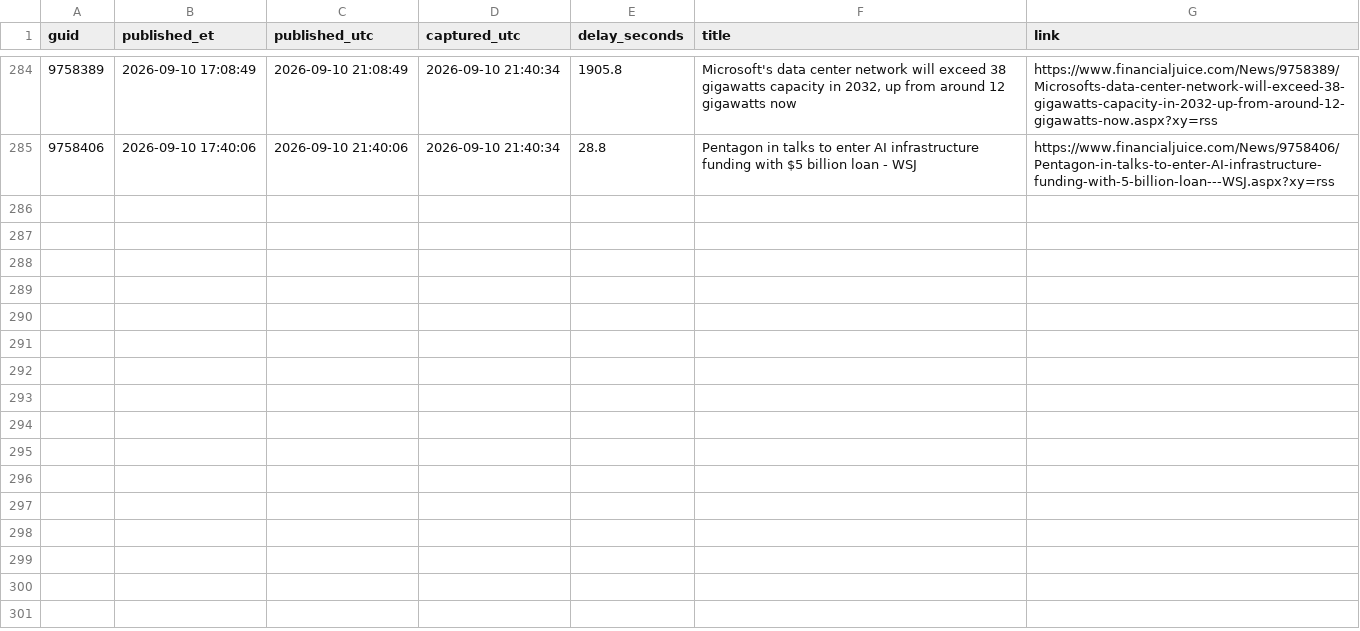
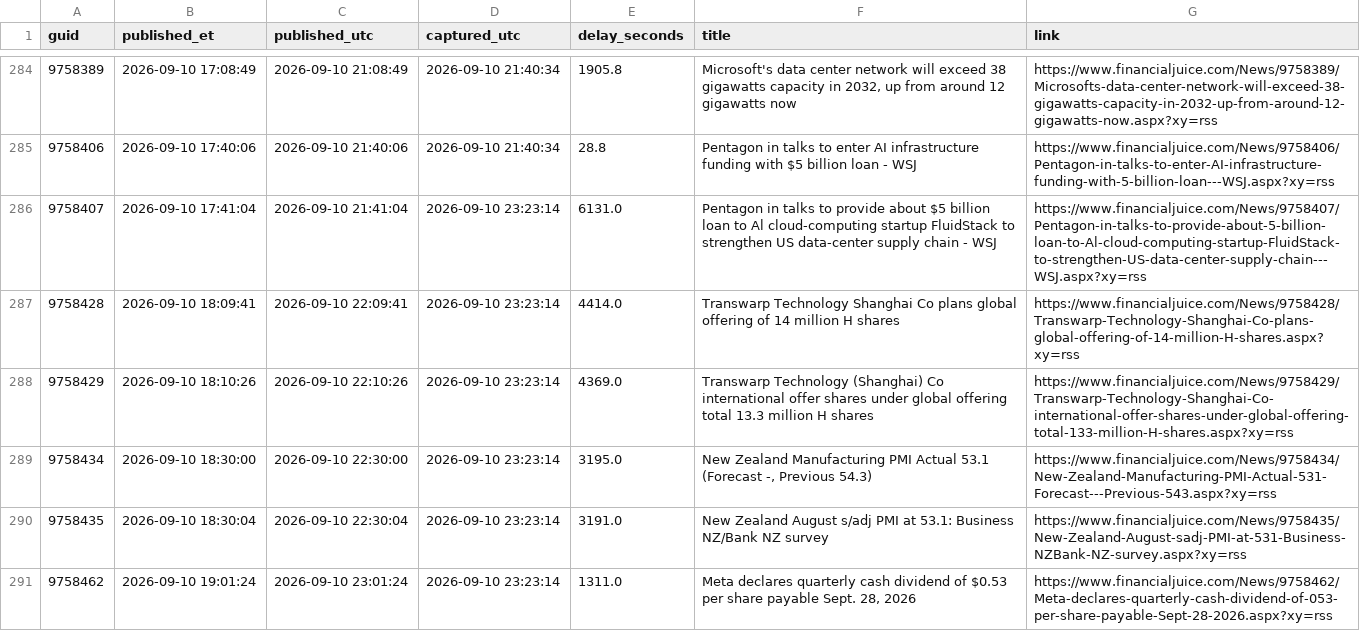
Before and after one commit to marcusa23-a11y/fj, a CSV file: daily/2026-09-10.csv, drawn as a sheet; only a part is shown, gaps mark what is left out.

```diff
--- a/daily/2026-09-10.csv
+++ b/daily/2026-09-10.csv
@@ -285 +285,7 @@ guid,published_et,published_utc,captured_utc,delay_seconds,title,link
 9758406,2026-09-10 17:40:06,2026-09-10 21:40:06,2026-09-10 21:40:34,28.8,Pentagon in talks to enter AI infrastructure funding with $5 billion loan - WSJ,https://www.financialjuice.com/News/9758406/Pentagon-in-talks-to-enter-AI-infrastructure-funding-with-5-billion-loan---WSJ.aspx?xy=rss
+9758407,2026-09-10 17:41:04,2026-09-10 21:41:04,2026-09-10 23:23:14,6131.0,Pentagon in talks to provide about $5 billion loan to Al cloud-computing startup FluidStack to strengthen US data-center supply chain - WSJ,https://www.financialjuice.com/News/9758407/Pentagon-in-talks-to-provide-about-5-billion-loan-to-Al-cloud-computing-startup-FluidStack-to-strengthen-US-data-center-supply-chain---WSJ.aspx?xy=rss
+9758428,2026-09-10 18:09:41,2026-09-10 22:09:41,2026-09-10 23:23:14,4414.0,Transwarp Technology Shanghai Co plans global offering of 14 million H shares,https://www.financialjuice.com/News/9758428/Transwarp-Technology-Shanghai-Co-plans-global-offering-of-14-million-H-shares.aspx?xy=rss
+9758429,2026-09-10 18:10:26,2026-09-10 22:10:26,2026-09-10 23:23:14,4369.0,Transwarp Technology (Shanghai) Co international offer shares under global offering total 13.3 million H shares,https://www.financialjuice.com/News/9758429/Transwarp-Technology-Shanghai-Co-international-offer-shares-under-global-offering-total-133-million-H-shares.aspx?xy=rss
+9758434,2026-09-10 18:30:00,2026-09-10 22:30:00,2026-09-10 23:23:14,3195.0,"New Zealand Manufacturing PMI Actual 53.1 (Forecast -, Previous 54.3)",https://www.financialjuice.com/News/9758434/New-Zealand-Manufacturing-PMI-Actual-531-Forecast---Previous-543.aspx?xy=rss
+9758435,2026-09-10 18:30:04,2026-09-10 22:30:04,2026-09-10 23:23:14,3191.0,New Zealand August s/adj PMI at 53.1: Business NZ/Bank NZ survey,https://www.financialjuice.com/News/9758435/New-Zealand-August-sadj-PMI-at-531-Business-NZBank-NZ-survey.aspx?xy=rss
+9758462,2026-09-10 19:01:24,2026-09-10 23:01:24,2026-09-10 23:23:14,1311.0,"Meta declares quarterly cash dividend of $0.53 per share payable Sept. 28, 2026",https://www.financialjuice.com/News/9758462/Meta-declares-quarterly-cash-dividend-of-053-per-share-payable-Sept-28-2026.aspx?xy=rss
```
Also changed, not shown: index.csv, 2 other files.
